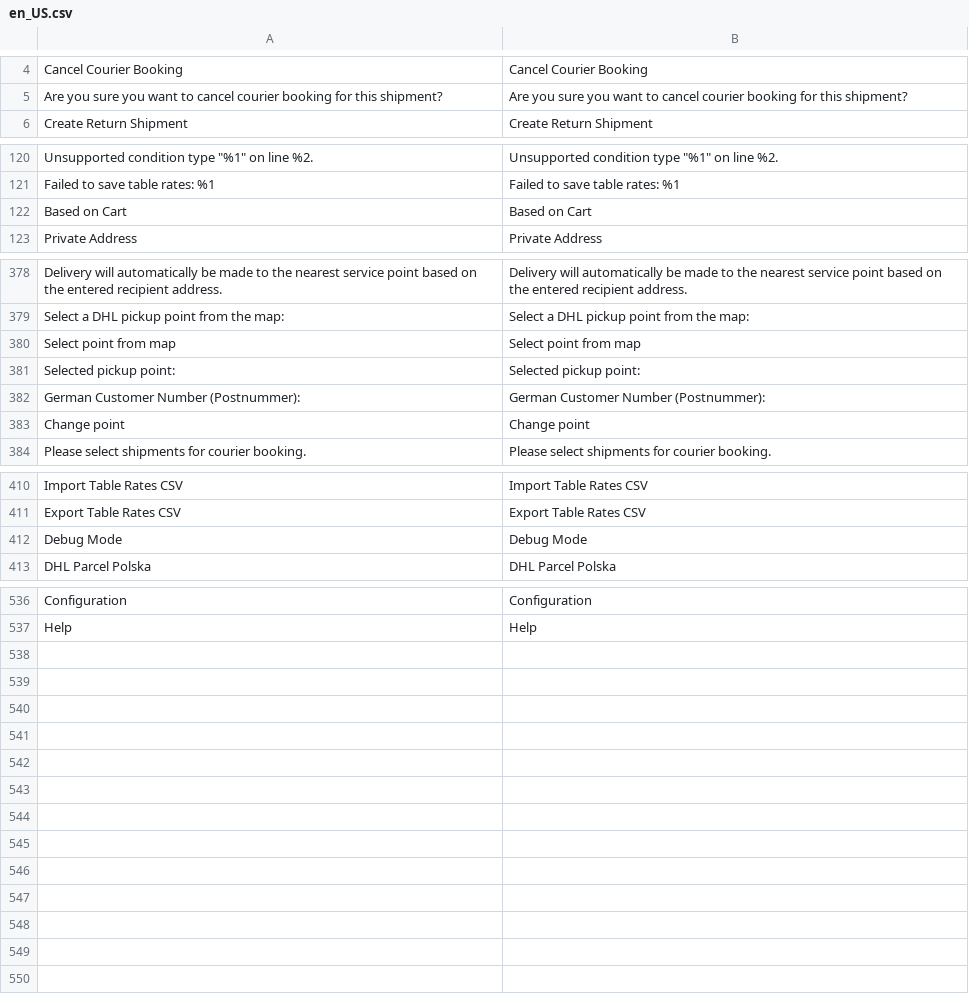
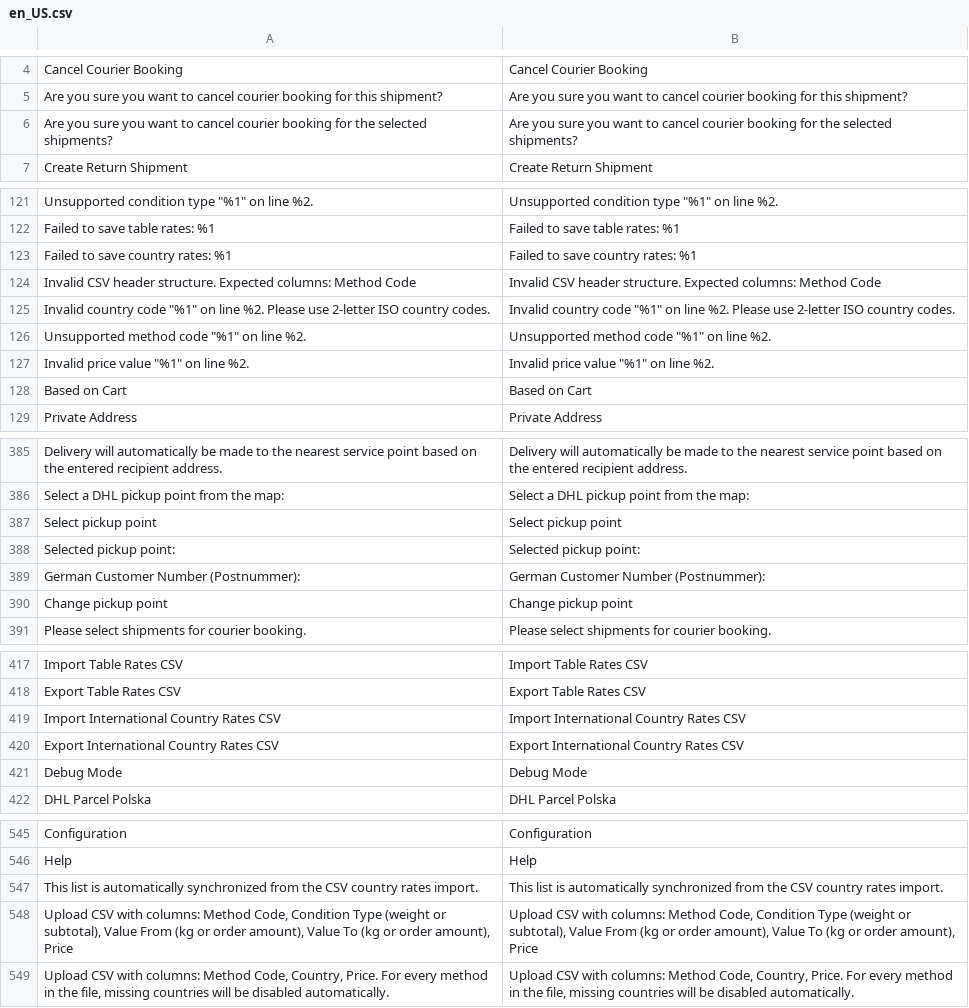
Before and after one commit to DHL-eCommerce-Poland/Magento-2, a CSV file: i18n/en_US.csv, drawn as a sheet; only a part is shown, gaps mark what is left out; removed rows and columns are numbered as before the commit, all else as after; the diff covers the shown part only; the diff names each change by its address in the sheet, - before the commit and + after, or states it on an @@ line.

Commit message:
fix(checkout): optimize point selector render timers and update pickup point labels
- Debounce inline point selector and logo render timers using clearTimeout to prevent CPU thrashing
- Update Polish and English translation labels (Select pickup point, Change pickup point)
- Synchronize en_US.csv and pl_PL.csv entries line by line
- Remove SAP ID display from checkout shipping method row and summary step

```diff
--- a/i18n/en_US.csv
+++ b/i18n/en_US.csv
+row 6: Are you sure you want to cancel courier booking for the selected shipments? | Are you sure you want to cancel courier booking for the selected shipments?
+row 123: Failed to save country rates: %1 | Failed to save country rates: %1
+row 124: Invalid CSV header structure. Expected columns: Method Code | Invalid CSV header structure. Expected columns: Method Code
+row 125: Invalid country code "%1" on line %2. Please use 2-letter ISO country codes. | Invalid country code "%1" on line %2. Please use 2-letter ISO country codes.
+row 126: Unsupported method code "%1" on line %2. | Unsupported method code "%1" on line %2.
+row 127: Invalid price value "%1" on line %2. | Invalid price value "%1" on line %2.
-row 380: Select point from map | Select point from map
+row 387: Select pickup point | Select pickup point
-row 383: Change point | Change point
+row 390: Change pickup point | Change pickup point
+row 419: Import International Country Rates CSV | Import International Country Rates CSV
+row 420: Export International Country Rates CSV | Export International Country Rates CSV
+row 547: This list is automatically synchronized from the CSV country rates import. | This list is automatically synchronized from the CSV country rates import.
+row 548: Upload CSV with columns: Method Code, Condition Type (weight or subtotal), Value From (kg or order amount), Value To (kg or order amount), Price | Upload CSV with columns: Method Code, Condition Type (weight or subtotal), Value From (kg or order amount), Value To (kg or order amount), Price
+row 549: Upload CSV with columns: Method Code, Country, Price. For every method in the file, missing countries will be disabled automatically. | Upload CSV with columns: Method Code, Country, Price. For every method in the file, missing countries will be disabled automatically.
```
Also changed, not shown: 1 added row elsewhere in this file, i18n/pl_PL.csv, 7 other files.
